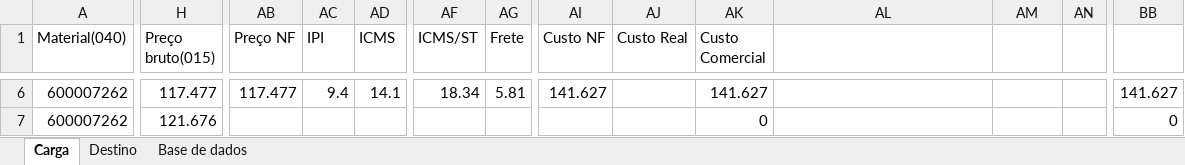
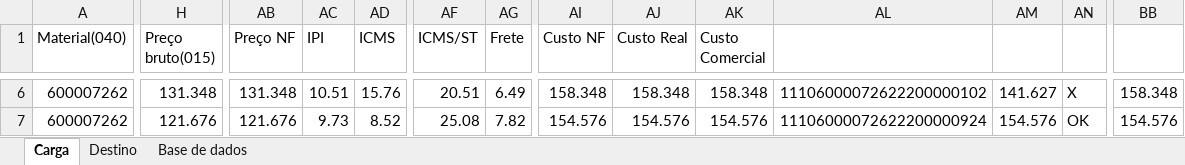
Before and after one commit to WMoraisS/O_inicio, an Excel workbook: AutoCarga/Plan MACRO.xlsm, sheet Carga, drawn as a sheet; only a part is shown, gaps mark what is left out; values as stored, in another font and other column widths than the file's, no cell formats; the diff covers the shown part only; the diff names each change by its address in the sheet, - before the commit and + after, or states it on an @@ line.

```diff
--- a/AutoCarga/Plan MACRO.xlsm (sheet Carga)
+++ b/AutoCarga/Plan MACRO.xlsm (sheet Carga)
-H6 (Preço bruto(015)): 117.477
+H6 (Preço bruto(015)): 131.348
-AB6 (Preço NF): 117.477
+AB6 (Preço NF): 131.348
-AC6 (IPI): 9.4
+AC6 (IPI): 10.51
-AD6 (ICMS): 14.1
+AD6 (ICMS): 15.76
-AF6 (ICMS/ST): 18.34
+AF6 (ICMS/ST): 20.51
-AG6 (Frete): 5.81
+AG6 (Frete): 6.49
-AI6 (Custo NF): 141.627
+AI6 (Custo NF): 158.348
-AJ6 (Custo Real): (empty)
+AJ6 (Custo Real): 158.348
-AK6 (Custo Comercial): 141.627
+AK6 (Custo Comercial): 158.348
-AL6: (empty)
+AL6: 11106000072622200000102
-AM6: (empty)
+AM6: 141.627
-AN6: (empty)
+AN6: X
-BB6: 141.627
+BB6: 158.348
-AB7 (Preço NF): (empty)
+AB7 (Preço NF): 121.676
-AC7 (IPI): (empty)
+AC7 (IPI): 9.73
-AD7 (ICMS): (empty)
+AD7 (ICMS): 8.52
-AF7 (ICMS/ST): (empty)
+AF7 (ICMS/ST): 25.08
-AG7 (Frete): (empty)
+AG7 (Frete): 7.82
-AI7 (Custo NF): (empty)
+AI7 (Custo NF): 154.576
-AJ7 (Custo Real): (empty)
+AJ7 (Custo Real): 154.576
-AK7 (Custo Comercial): 0
+AK7 (Custo Comercial): 154.576
-AL7: (empty)
+AL7: 11106000072622200000924
-AM7: (empty)
+AM7: 154.576
-AN7: (empty)
+AN7: OK
-BB7: 0
+BB7: 154.576
```
Also changed, not shown: 4 added rows and 259 edited cells elsewhere in this sheet, sheet Destino, sheet Base de dados, cell formats, formulas that keep their value.
